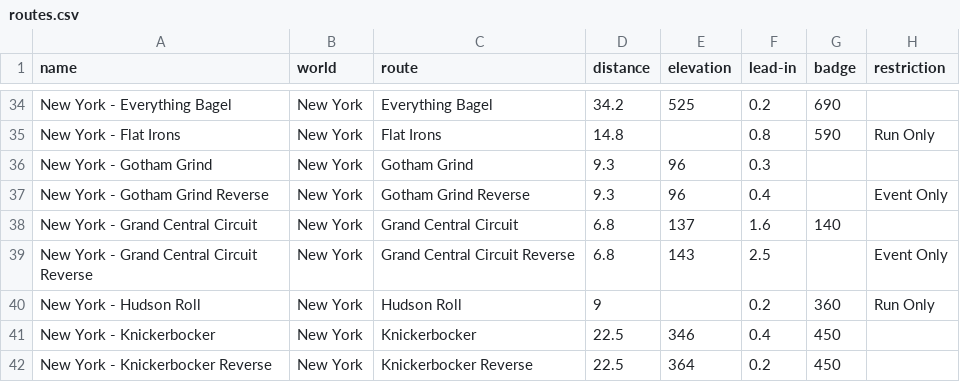
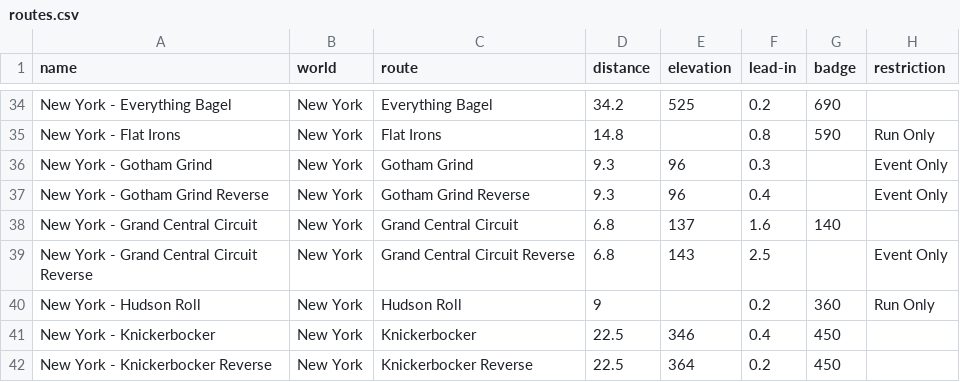
Before and after one commit to bennylp/zwift-training, a CSV file: data/routes.csv, drawn as a sheet; only a part is shown, gaps mark what is left out.

```diff
--- a/data/routes.csv
+++ b/data/routes.csv
@@ -35,3 +35,3 @@ New York - Everything Bagel,New York,Everything Bagel,34.2,525,0.2,690,
 New York - Flat Irons,New York,Flat Irons,14.8,,0.8,590,Run Only
-New York - Gotham Grind,New York,Gotham Grind,9.3,96,0.3,,
+New York - Gotham Grind,New York,Gotham Grind,9.3,96,0.3,,Event Only
 New York - Gotham Grind Reverse,New York,Gotham Grind Reverse,9.3,96,0.4,,Event Only
```
Also changed, not shown: 1 other file.
